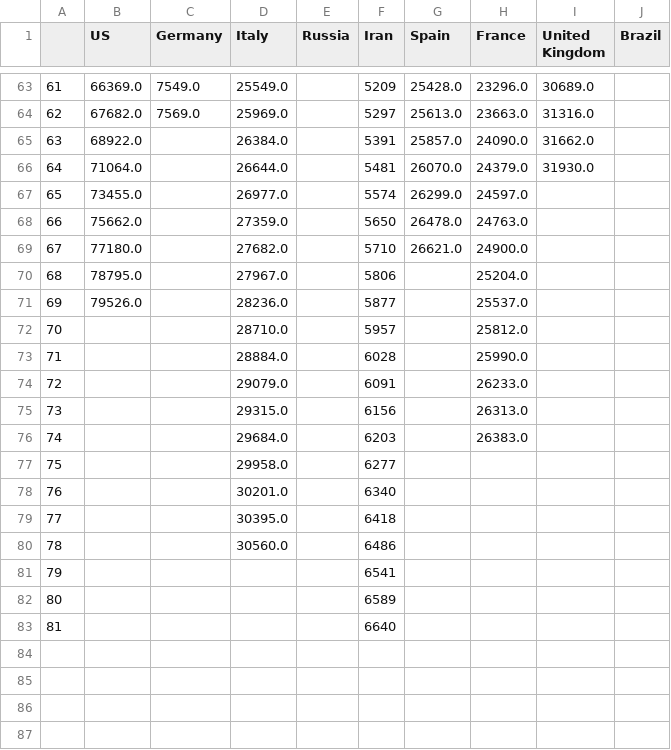
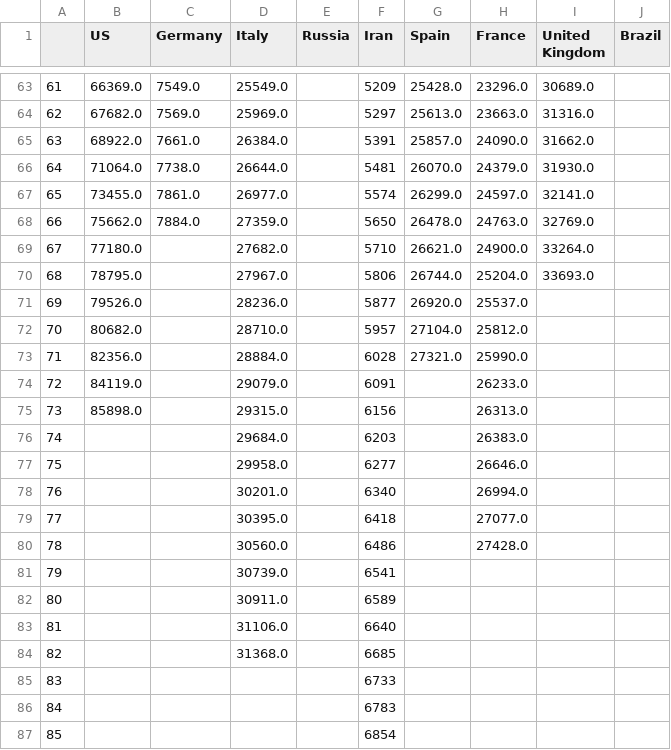
Before and after one commit to dmitripr/covid19, a CSV file: data/country_deaths_comparison.csv, drawn as a sheet; only a part is shown, gaps mark what is left out; addresses are those after the commit; the diff covers the shown part only; the diff names each change by its address in the sheet, - before the commit and + after, or states it on an @@ line.

```diff
--- a/data/country_deaths_comparison.csv
+++ b/data/country_deaths_comparison.csv
-C65 (Germany): (empty)
+C65 (Germany): 7661.0
-C66 (Germany): (empty)
+C66 (Germany): 7738.0
-C67 (Germany): (empty)
+C67 (Germany): 7861.0
-I67 (United Kingdom): (empty)
+I67 (United Kingdom): 32141.0
-C68 (Germany): (empty)
+C68 (Germany): 7884.0
-I68 (United Kingdom): (empty)
+I68 (United Kingdom): 32769.0
-I69 (United Kingdom): (empty)
+I69 (United Kingdom): 33264.0
-G70 (Spain): (empty)
+G70 (Spain): 26744.0
-I70 (United Kingdom): (empty)
+I70 (United Kingdom): 33693.0
-G71 (Spain): (empty)
+G71 (Spain): 26920.0
-B72 (US): (empty)
+B72 (US): 80682.0
-G72 (Spain): (empty)
+G72 (Spain): 27104.0
-B73 (US): (empty)
+B73 (US): 82356.0
-G73 (Spain): (empty)
+G73 (Spain): 27321.0
-B74 (US): (empty)
+B74 (US): 84119.0
-B75 (US): (empty)
+B75 (US): 85898.0
-H77 (France): (empty)
+H77 (France): 26646.0
-H78 (France): (empty)
+H78 (France): 26994.0
-H79 (France): (empty)
+H79 (France): 27077.0
-H80 (France): (empty)
+H80 (France): 27428.0
+row 81: 79 |  |  | 30739.0 |  | 6541
+row 82: 80 |  |  | 30911.0 |  | 6589
+row 83: 81 |  |  | 31106.0 |  | 6640
+row 84: 82 |  |  | 31368.0 |  | 6685
@@ column A renumbered from row 85 down @@
-F85 (Iran): 6541
+F85 (Iran): 6733
-F86 (Iran): 6589
+F86 (Iran): 6783
-F87 (Iran): 6640
+F87 (Iran): 6854
```
Also changed, not shown: 8 edited cells elsewhere in this file, data/country_confirmed_comparison.csv, data/predict_daily_growth_confirmed_comparison.csv, 10 other files.
